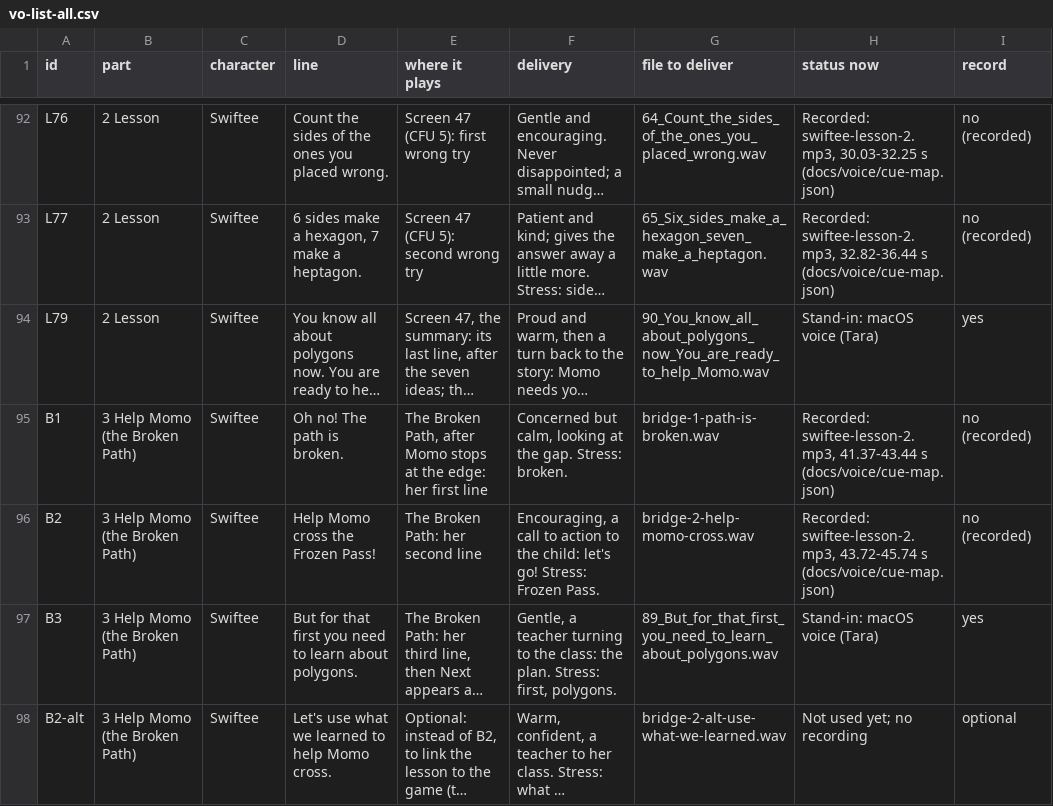
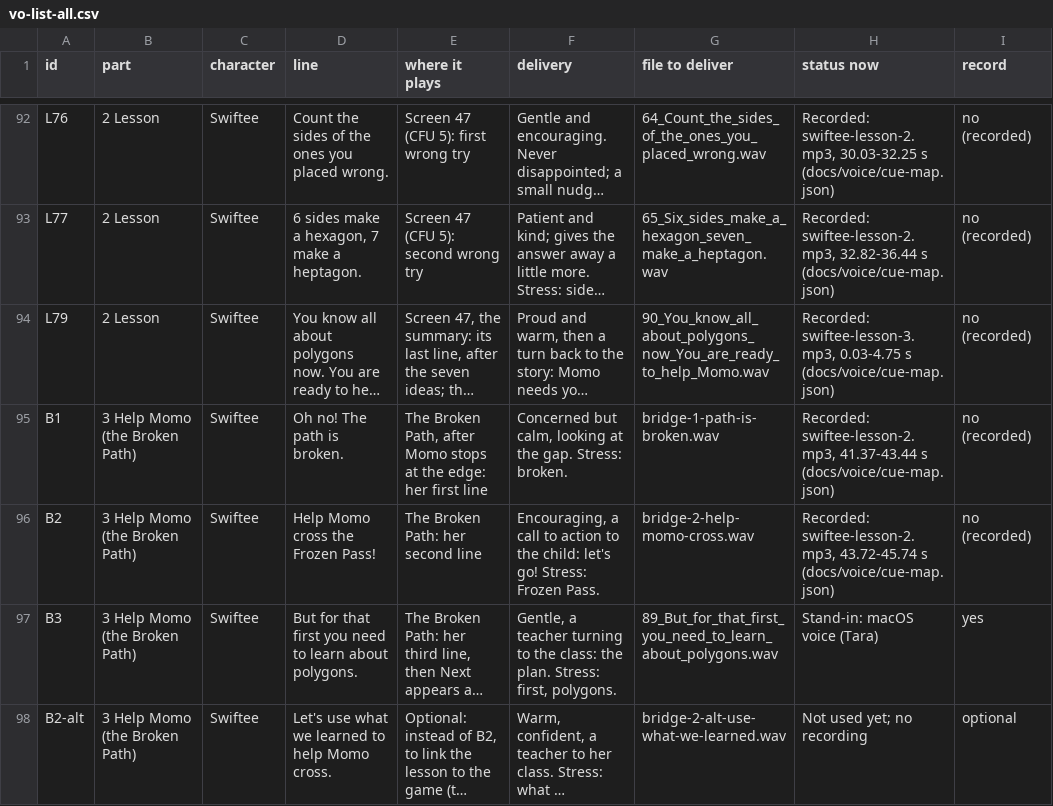
Before and after one commit to tarun-figmaboy-838/polygon-2, a CSV file: docs/voice/vo-list-all.csv, drawn as a sheet; only a part is shown, gaps mark what is left out; long unchanged cells end in …; the diff names each change by its address in the sheet, - before the commit and + after, or states it on an @@ line.

```diff
--- a/docs/voice/vo-list-all.csv
+++ b/docs/voice/vo-list-all.csv
-H94 (status now): Stand-in: macOS voice (Tara)
+H94 (status now): Recorded: swiftee-lesson-3.mp3, 0.03-4.75 s (docs/voice/cue-map.json)
-I94 (record): yes
+I94 (record): no (recorded)
```
Also changed, not shown: 9 other files.
